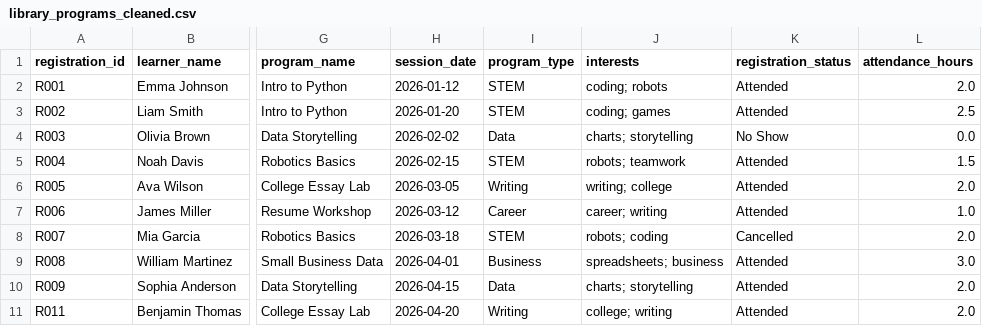
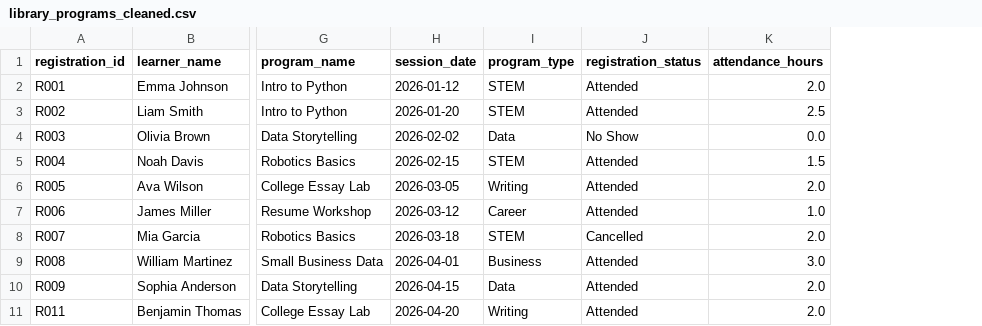
Before and after one commit to jaycode/udacity-accelerator-sessions, a CSV file: Real World Data Wrangling/library_programs_cleaned.csv, drawn as a sheet; only a part is shown, gaps mark what is left out; the diff names each change by its address in the sheet, - before the commit and + after, or states it on an @@ line.

```diff
--- a/Real World Data Wrangling/library_programs_cleaned.csv
+++ b/Real World Data Wrangling/library_programs_cleaned.csv
-column J (interests), rows 2-11: coding; robots | coding; games | charts; storytelling | robots; teamwork | writing; college | career; writing | robots; coding | spreadsheets; business | charts; storytelling | college; writing
```
Also changed, not shown: Real World Data Wrangling/library_program_interests_cleaned.csv, Real World Data Wrangling/library_program_registrations_dirty.csv, 2 other files.
